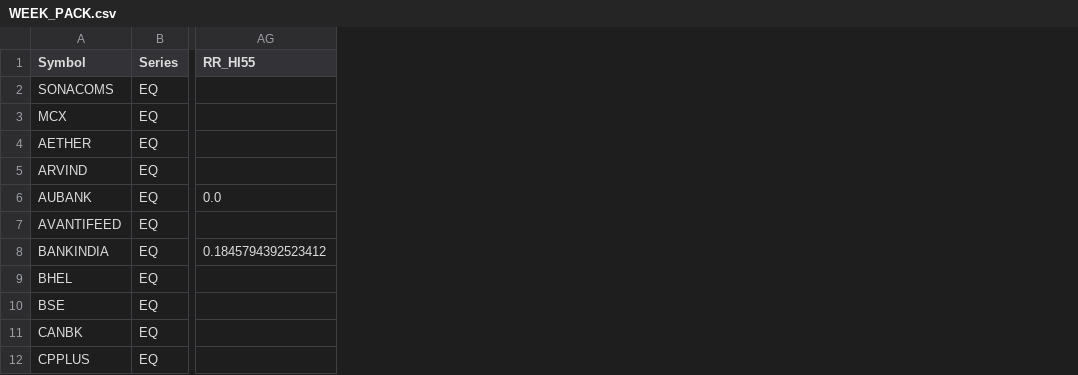
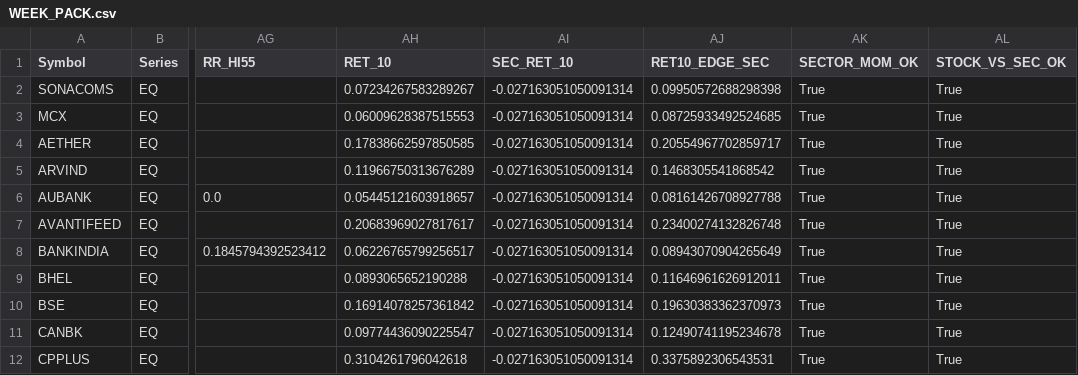
Before and after one commit to TorqueEnables/ISS-IND, a CSV file: out/WEEK_PACK.csv, drawn as a sheet; only a part is shown, gaps mark what is left out; the diff names each change by its address in the sheet, - before the commit and + after, or states it on an @@ line.

```diff
--- a/out/WEEK_PACK.csv
+++ b/out/WEEK_PACK.csv
+column AH (RET_10), rows 2-12: 0.07234267583289267 | 0.06009628387515553 | 0.17838662597850585 | 0.11966750313676289 | 0.05445121603918657 | 0.20683969027817617 | 0.06226765799256517 | 0.0893065652190288 | 0.16914078257361842 | 0.09774436090225547 | 0.3104261796042618
+column AI (SEC_RET_10), rows 2-12: all -0.027163051050091314
+column AJ (RET10_EDGE_SEC), rows 2-12: 0.09950572688298398 | 0.08725933492524685 | 0.20554967702859717 | 0.1468305541868542 | 0.08161426708927788 | 0.23400274132826748 | 0.08943070904265649 | 0.11646961626912011 | 0.19630383362370973 | 0.12490741195234678 | 0.3375892306543531
+column AK (SECTOR_MOM_OK), rows 2-12: all True
+column AL (STOCK_VS_SEC_OK), rows 2-12: all True
```
Also changed, not shown: 2 other files.
